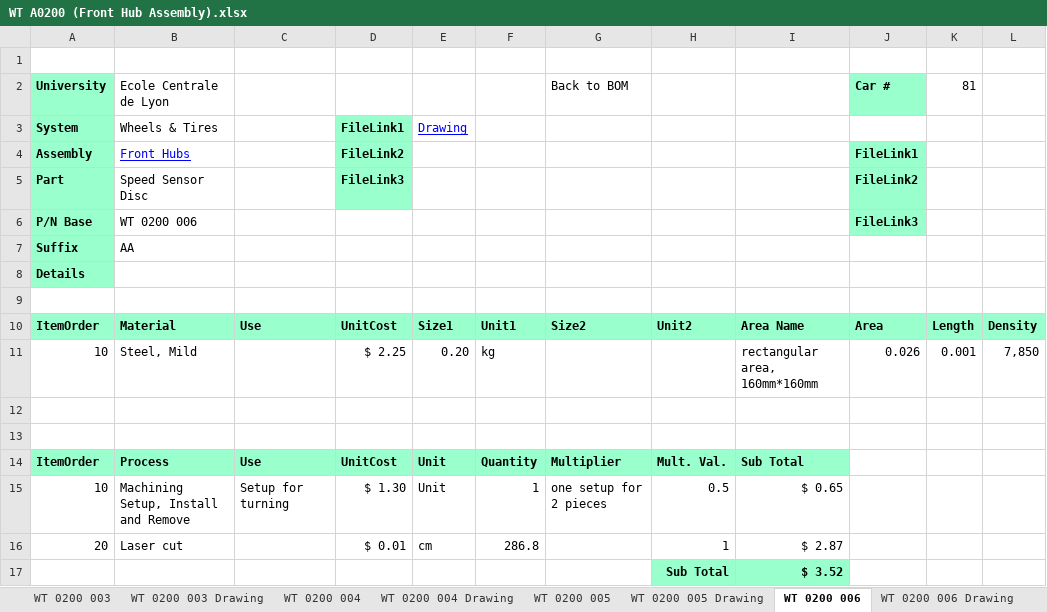
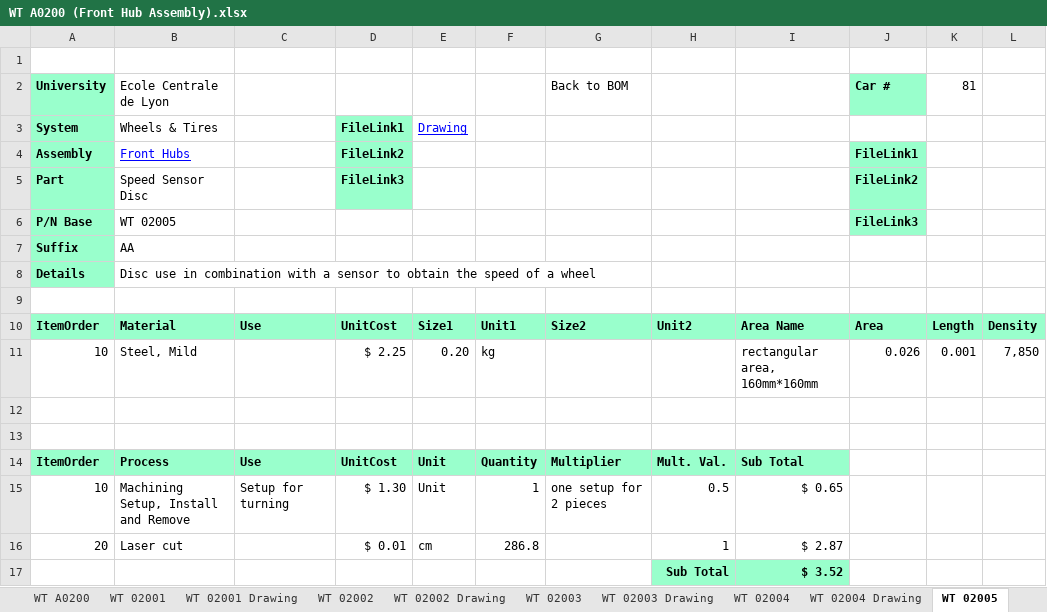
Before and after one commit to epsa-team/Vulcanix-v1.0, an Excel workbook: WT - Wheels, Wheel Bearing & Tires/Cost/WT A0200 (Front Hub Assembly).xlsx, sheet WT 02005, drawn as a sheet; only a part is shown; values as stored, in another font and other column widths than the file's, no borders; charts and pictures not drawn; the diff names each change by its address in the sheet, - before the commit and + after, or states it on an @@ line.

```diff
--- a/WT - Wheels, Wheel Bearing & Tires/Cost/WT A0200 (Front Hub Assembly).xlsx (sheet WT 02005)
+++ b/WT - Wheels, Wheel Bearing & Tires/Cost/WT A0200 (Front Hub Assembly).xlsx (sheet WT 02005)
-sheet tab: WT 0200 003
+sheet tab: WT 02003
-sheet tab: WT 0200 003 Drawing
+sheet tab: WT 02003 Drawing
-sheet tab: WT 0200 004
+sheet tab: WT 02004
-sheet tab: WT 0200 004 Drawing
+sheet tab: WT 02004 Drawing
-sheet tab: WT 0200 005
+sheet tab: WT 02002
-sheet tab: WT 0200 005 Drawing
+sheet tab: WT 02002 Drawing
-sheet tab: WT 0200 006
+sheet tab: WT 02005
@@ sheet tab order changed: WT A0200 | WT 02001 | WT 02001 Drawing | WT 02002 | WT 02002 Drawing | WT 02003 | WT 02003 Drawing | WT 02004 | WT 02004 Drawing | WT 02005 @@
-B6: WT 0200 006
+B6: WT 02005
-B8: (empty)
+B8: Disc use in combination with a sensor to obtain the speed of a wheel
```
Also changed, not shown: sheet WT A0200, sheet WT 02004, sheet WT 02002, sheet WT 02004 Drawing, sheet WT 02002 Drawing, sheet WT 02001 Drawing, 4 more sheets, other sheet tabs, formulas that keep their value.
